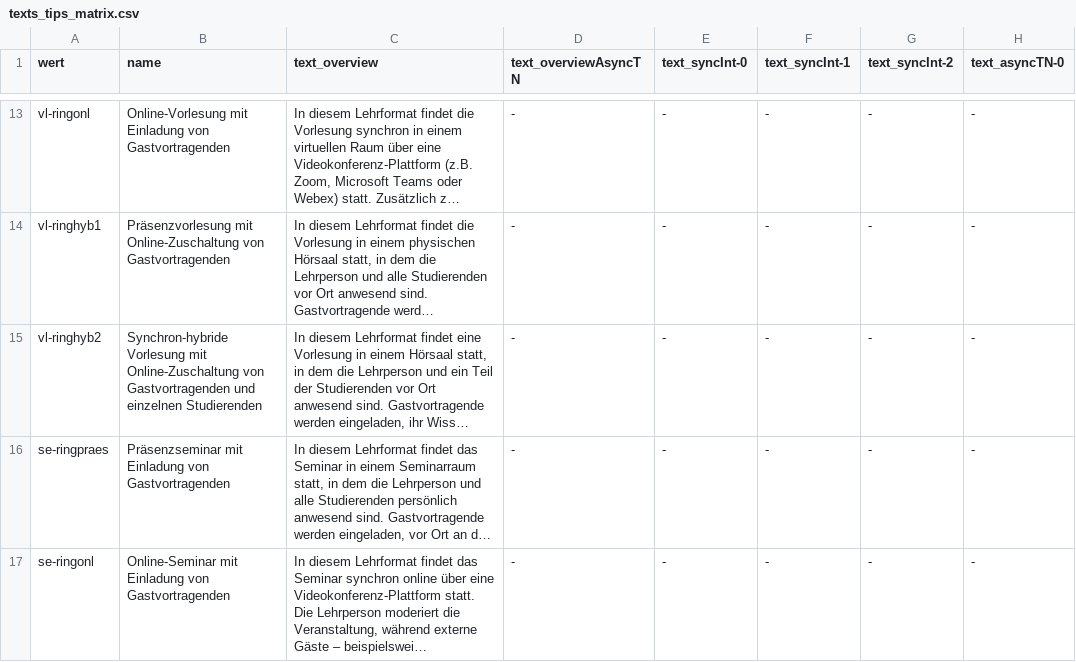
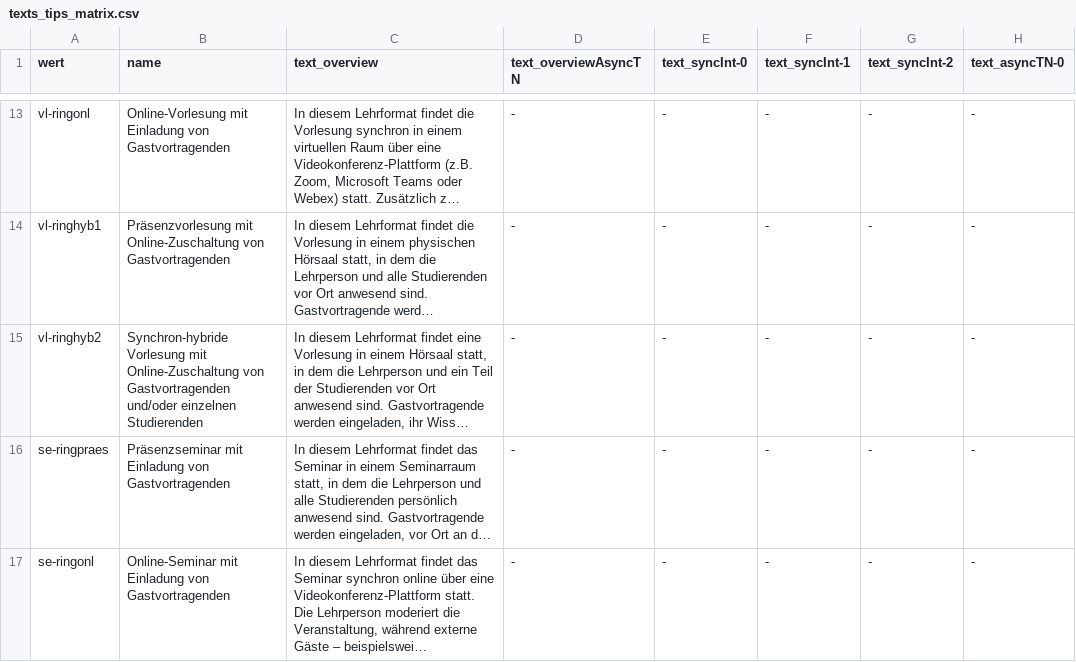
Before and after one commit to bolognalab/bolognalab.github.io, a CSV file: entscheidungshilfe-lehre/texts_tips_matrix.csv, drawn as a sheet; only a part is shown, gaps mark what is left out; long unchanged cells end in …; the diff names each change by its address in the sheet, - before the commit and + after, or states it on an @@ line.

```diff
--- a/entscheidungshilfe-lehre/texts_tips_matrix.csv
+++ b/entscheidungshilfe-lehre/texts_tips_matrix.csv
-B15 (name): …von Gastvortragenden und einzelnen Studierenden
+B15 (name): …von Gastvortragenden und/oder einzelnen Studierenden
```
Also changed, not shown: 1 other file.
